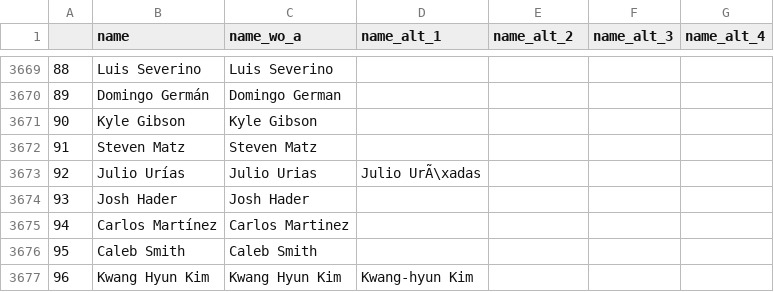
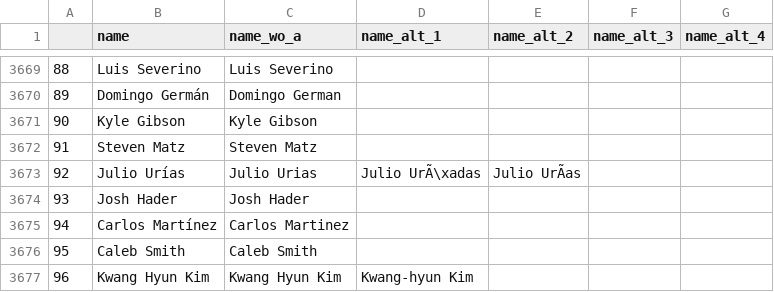
Before and after one commit to hsinger24/Baseball-Betting, a CSV file: pecota_data/names.csv, drawn as a sheet; only a part is shown, gaps mark what is left out; the diff names each change by its address in the sheet, - before the commit and + after, or states it on an @@ line.

```diff
--- a/pecota_data/names.csv
+++ b/pecota_data/names.csv
-E3673 (name_alt_2): (empty)
+E3673 (name_alt_2): Julio UrÃas
```
Also changed, not shown: 2 other files.
